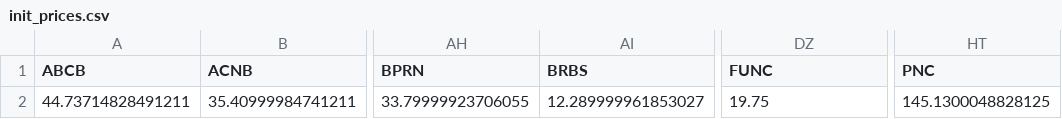
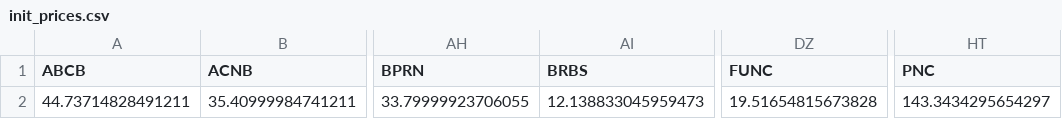
Before and after one commit to pwilczewski/banking_crisis, a CSV file: init_prices.csv, drawn as a sheet; only a part is shown, gaps mark what is left out; the diff names each change by its address in the sheet, - before the commit and + after, or states it on an @@ line.

```diff
--- a/init_prices.csv
+++ b/init_prices.csv
-AI2 (BRBS): 12.289999961853027
+AI2 (BRBS): 12.138833045959473
-DZ2 (FUNC): 19.75
+DZ2 (FUNC): 19.51654815673828
-HT2 (PNC): 145.1300048828125
+HT2 (PNC): 143.3434295654297
```
Also changed, not shown: curr_prices.csv, spread_frame.csv, 1 other file.
